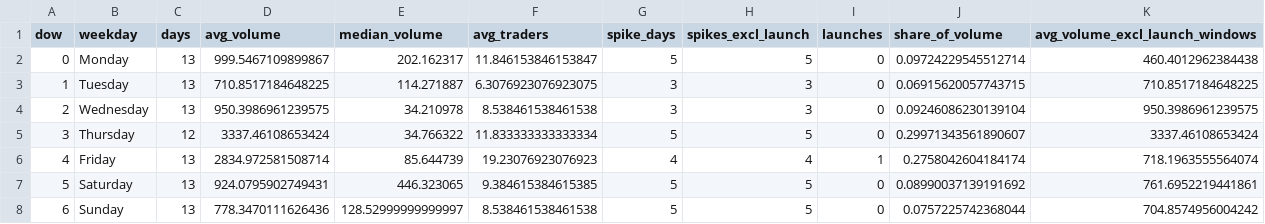
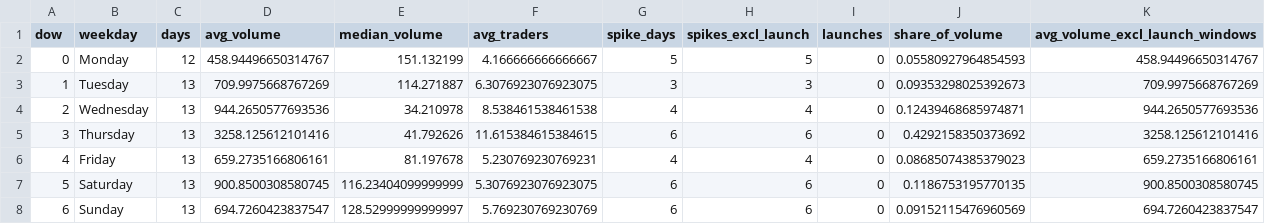
Before and after one commit to ozzyxbt/grail-analytics, a CSV file: out/day_of_week.csv, drawn as a sheet.

```diff
--- a/out/day_of_week.csv
+++ b/out/day_of_week.csv
@@ -1,8 +1,8 @@
 dow,weekday,days,avg_volume,median_volume,avg_traders,spike_days,spikes_excl_launch,launches,share_of_volume,avg_volume_excl_launch_windows
-0,Monday,13,999.5467109899867,202.162317,11.846153846153847,5,5,0,0.09724229545512714,460.4012962384438
-1,Tuesday,13,710.8517184648225,114.271887,6.3076923076923075,3,3,0,0.06915620057743715,710.8517184648225
-2,Wednesday,13,950.3986961239575,34.210978,8.538461538461538,3,3,0,0.09246086230139104,950.3986961239575
-3,Thursday,12,3337.46108653424,34.766322,11.833333333333334,5,5,0,0.29971343561890607,3337.46108653424
-4,Friday,13,2834.972581508714,85.644739,19.23076923076923,4,4,1,0.2758042604184174,718.1963555564074
-5,Saturday,13,924.0795902749431,446.323065,9.384615384615385,5,5,0,0.08990037139191692,761.6952219441861
-6,Sunday,13,778.3470111626436,128.52999999999997,8.538461538461538,5,5,0,0.0757225742368044,704.8574956004242
+0,Monday,12,458.94496650314767,151.132199,4.166666666666667,5,5,0,0.05580927964854593,458.94496650314767
+1,Tuesday,13,709.9975668767269,114.271887,6.3076923076923075,3,3,0,0.09353298025392673,709.9975668767269
+2,Wednesday,13,944.2650577693536,34.210978,8.538461538461538,4,4,0,0.12439468685974871,944.2650577693536
+3,Thursday,13,3258.125612101416,41.792626,11.615384615384615,6,6,0,0.4292158350373692,3258.125612101416
+4,Friday,13,659.2735166806161,81.197678,5.230769230769231,4,4,0,0.08685074385379023,659.2735166806161
+5,Saturday,13,900.8500308580745,116.23404099999999,5.3076923076923075,6,6,0,0.1186753195770135,900.8500308580745
+6,Sunday,13,694.7260423837547,128.52999999999997,5.769230769230769,6,6,0,0.09152115476960569,694.7260423837547
```
Also changed, not shown: out/exclusive_mint_cohorts.csv, out/grailist.csv, 17 other files.
